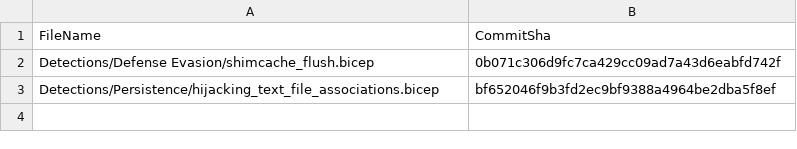
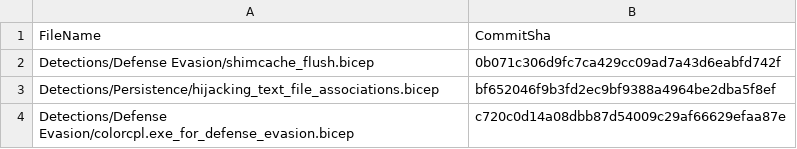
Before and after one commit to VlogicK/HuntAndDetect-native, a CSV file: .sentinel/tracking_table_f6096513-ea69-49b3-9539-f8b10c7a3955.csv, drawn as a sheet.

Commit message:
Modified tracking table

```diff
--- a/.sentinel/tracking_table_f6096513-ea69-49b3-9539-f8b10c7a3955.csv
+++ b/.sentinel/tracking_table_f6096513-ea69-49b3-9539-f8b10c7a3955.csv
@@ -3 +3,2 @@ Detections/Defense Evasion/shimcache_flush.bicep,0b071c306d9fc7ca429cc09ad7a43d6
 Detections/Persistence/hijacking_text_file_associations.bicep,bf652046f9b3fd2ec9bf9388a4964be2dba5f8ef
+Detections/Defense Evasion/colorcpl.exe_for_defense_evasion.bicep,c720c0d14a08dbb87d54009c29af66629efaa87e
```
